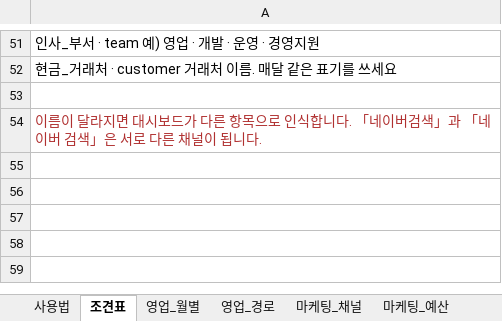
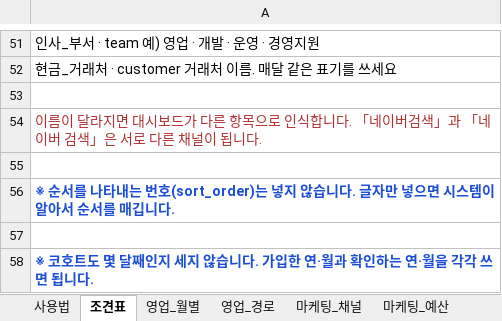
Before and after one commit to moonhyoun/my-dashboard, an Excel workbook: 입력양식.xlsx, sheet 조견표, drawn as a sheet; only a part is shown, gaps mark what is left out; values as stored, in another font and other column widths than the file's, no borders; the diff covers the shown part only; the diff names each change by its address in the sheet, - before the commit and + after, or states it on an @@ line.

```diff
--- a/입력양식.xlsx (sheet 조견표)
+++ b/입력양식.xlsx (sheet 조견표)
+row 55: (empty)
+row 56: ※ 순서를 나타내는 번호(sort_order)는 넣지 않습니다. 글자만 넣으면 시스템이 알아서 순서를 매깁니다.
+row 57: (empty)
+row 58: ※ 코호트도 몇 달째인지 세지 않습니다. 가입한 연·월과 확인하는 연·월을 각각 쓰면 됩니다.
```
Also changed, not shown: 17 edited cells and cell formats elsewhere in this sheet, sheet 고객_코호트, sheet 인사_근속, sheet 영업_경로, sheet 인사_초과근무, 1 other file.
